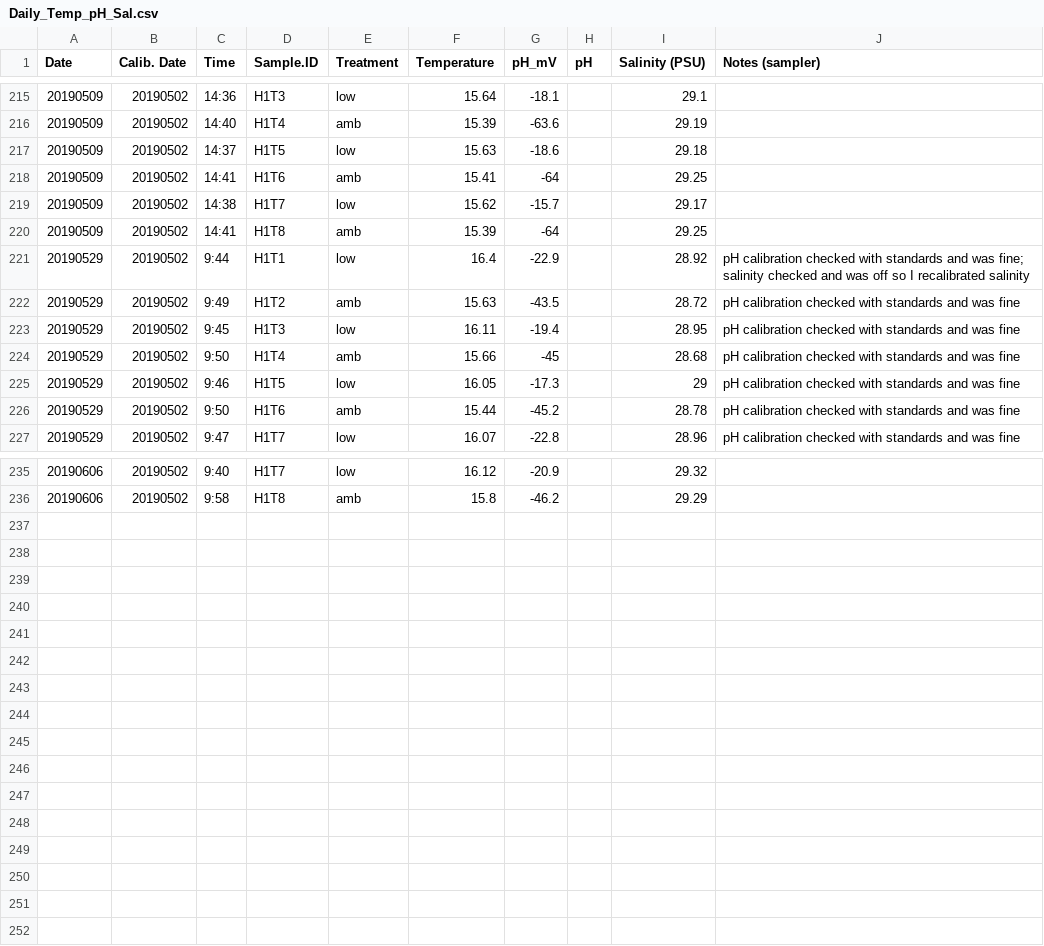
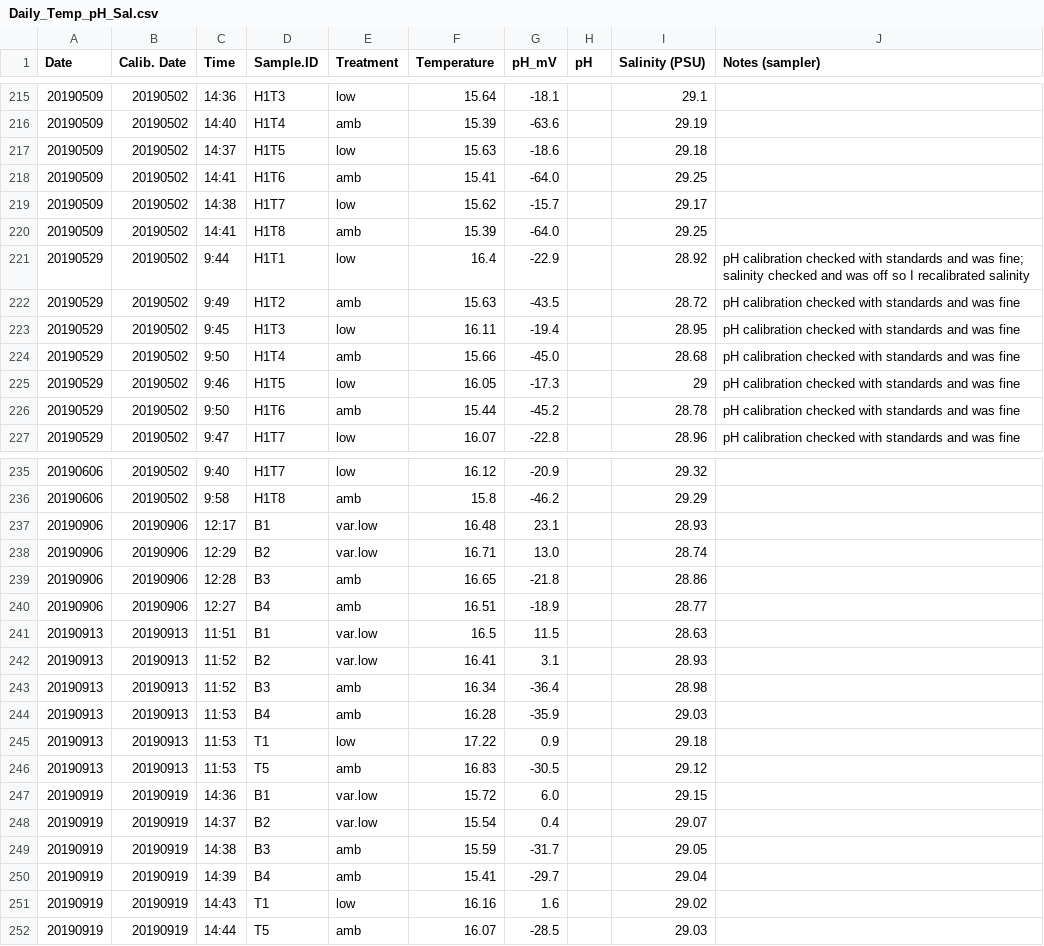
Before and after one commit to shellytrigg/P_generosa, a CSV file: Water_Chemistry/data/Titrator/Daily_Temp_pH_Sal.csv, drawn as a sheet; only a part is shown, gaps mark what is left out; the diff covers the shown part only.

Commit message:
water chem discrete measurements and CRM batch info

```diff
--- a/Water_Chemistry/data/Titrator/Daily_Temp_pH_Sal.csv
+++ b/Water_Chemistry/data/Titrator/Daily_Temp_pH_Sal.csv
@@ -217,5 +217,5 @@ Date,Calib. Date,Time ,Sample.ID,Treatment,Temperature,pH_mV,pH,Salinity (PSU),N
 20190509,20190502,14:37,H1T5,low,15.63,-18.6,,29.18,
-20190509,20190502,14:41,H1T6,amb,15.41,-64,,29.25,
+20190509,20190502,14:41,H1T6,amb,15.41,-64.0,,29.25,
 20190509,20190502,14:38,H1T7,low,15.62,-15.7,,29.17,
-20190509,20190502,14:41,H1T8,amb,15.39,-64,,29.25,
+20190509,20190502,14:41,H1T8,amb,15.39,-64.0,,29.25,
 20190529,20190502,9:44,H1T1,low,16.4,-22.9,,28.92,pH calibration checked with standards and was fine; salinity checked and was off so I recalibrated salinity
@@ -223,3 +223,3 @@ Date,Calib. Date,Time ,Sample.ID,Treatment,Temperature,pH_mV,pH,Salinity (PSU),N
 20190529,20190502,9:45,H1T3,low,16.11,-19.4,,28.95,pH calibration checked with standards and was fine
-20190529,20190502,9:50,H1T4,amb,15.66,-45,,28.68,pH calibration checked with standards and was fine
+20190529,20190502,9:50,H1T4,amb,15.66,-45.0,,28.68,pH calibration checked with standards and was fine
 20190529,20190502,9:46,H1T5,low,16.05,-17.3,,29,pH calibration checked with standards and was fine
@@ -236 +236,17 @@ Date,Calib. Date,Time ,Sample.ID,Treatment,Temperature,pH_mV,pH,Salinity (PSU),N
 20190606,20190502,9:58,H1T8,amb,15.8,-46.2,,29.29,
+20190906,20190906,12:17,B1,var.low,16.48,23.1,,28.93,
+20190906,20190906,12:29,B2,var.low,16.71,13.0,,28.74,
+20190906,20190906,12:28,B3,amb,16.65,-21.8,,28.86,
+20190906,20190906,12:27,B4,amb,16.51,-18.9,,28.77,
+20190913,20190913,11:51,B1,var.low,16.5,11.5,,28.63,
+20190913,20190913,11:52,B2,var.low,16.41,3.1,,28.93,
+20190913,20190913,11:52,B3,amb,16.34,-36.4,,28.98,
+20190913,20190913,11:53,B4,amb,16.28,-35.9,,29.03,
+20190913,20190913,11:53,T1,low,17.22,0.9,,29.18,
+20190913,20190913,11:53,T5,amb,16.83,-30.5,,29.12,
+20190919,20190919,14:36,B1,var.low,15.72,6.0,,29.15,
+20190919,20190919,14:37,B2,var.low,15.54,0.4,,29.07,
+20190919,20190919,14:38,B3,amb,15.59,-31.7,,29.05,
+20190919,20190919,14:39,B4,amb,15.41,-29.7,,29.04,
+20190919,20190919,14:43,T1,low,16.16,1.6,,29.02,
+20190919,20190919,14:44,T5,amb,16.07,-28.5,,29.03,
```
Also changed, not shown: 27 edited cells elsewhere in this file, Water_Chemistry/data/Titrator/CRM_Batch_Info.csv.
